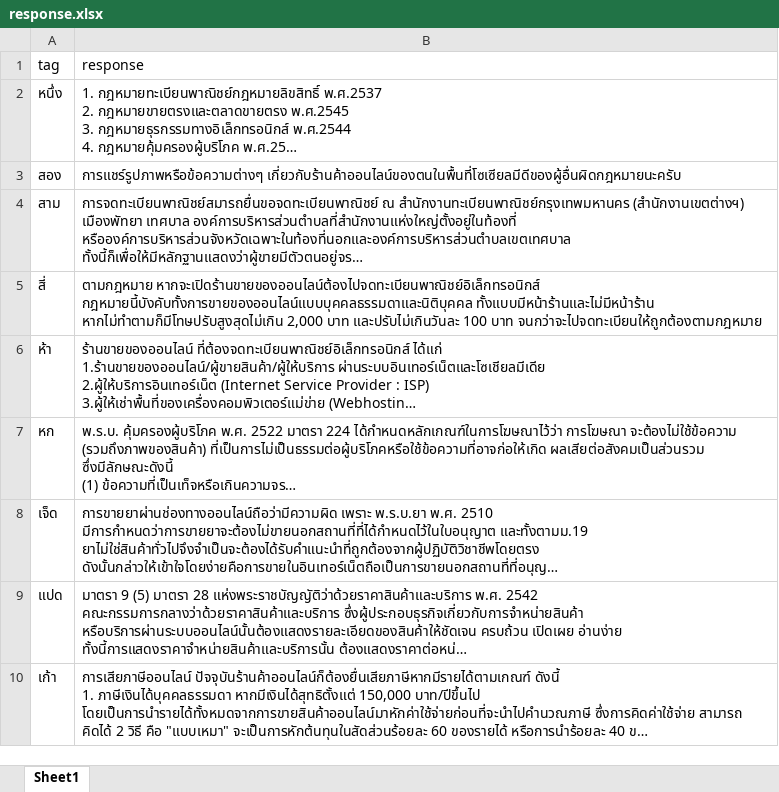
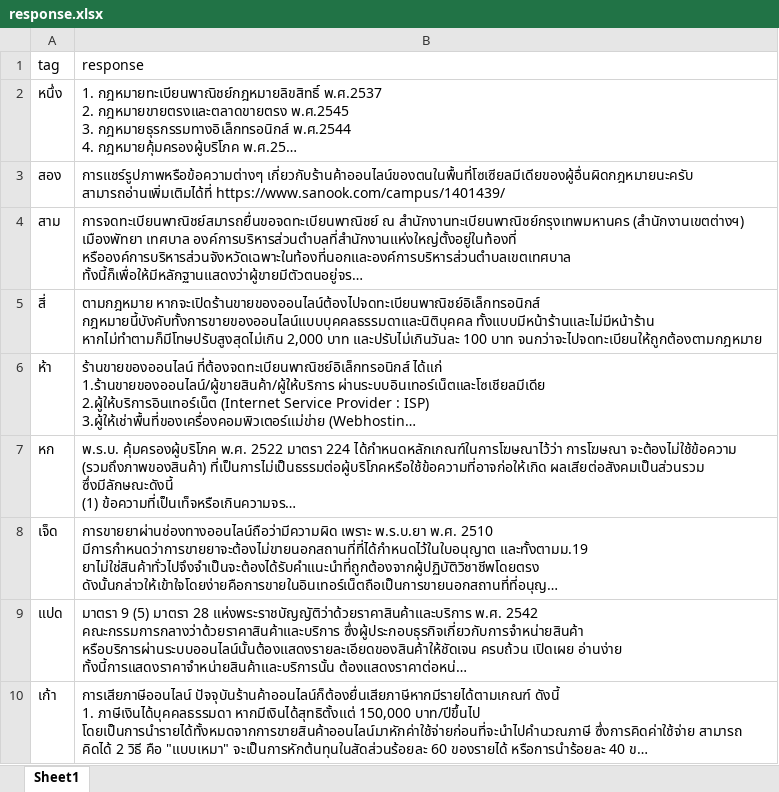
Before and after one commit to thanakritmos12/Chatbot-Business-Law, an Excel workbook: data/response.xlsx, sheet Sheet1, drawn as a sheet; only a part is shown; long unchanged cells end in …; values as stored, in another font and other column widths than the file's, no borders; the diff names each change by its address in the sheet, - before the commit and + after, or states it on an @@ line.

Commit message:
update responsce by make it shorter response

```diff
--- a/data/response.xlsx (sheet Sheet1)
+++ b/data/response.xlsx (sheet Sheet1)
-B3 (response): การแชร์รูปภาพหรือข้อความต่างๆ เกี่ยวกับร้านค้าออนไลน์ของตนในพื้นที่โซเซียลมีดีของผู้อื่นผิดกฎหมายนะครับ
+B3 (response): การแชร์รูปภาพหรือข้อความต่างๆ เกี่ยวกับร้านค้าออนไลน์ของตนในพื้นที่โซเซียลมีเดียของผู้อื่นผิดกฎหมายนะครับ สามารถอ่านเพิ่มเติมได้ที่ https://www.sanook.com/campus/1401439/
```
